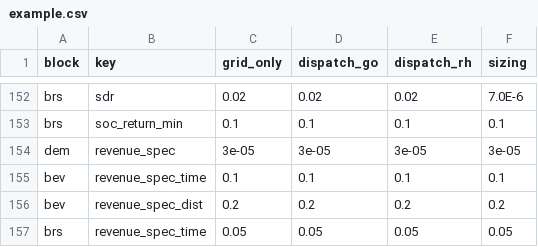
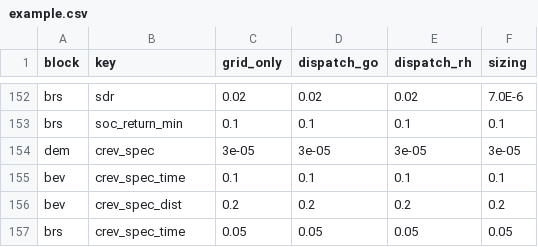
Before and after one commit to TUMFTM/REVOL-E-TION, a CSV file: input/scenarios/example.csv, drawn as a sheet; only a part is shown, gaps mark what is left out.

Commit message:
modified example file to fit crev naming of customer revenues

```diff
--- a/input/scenarios/example.csv
+++ b/input/scenarios/example.csv
@@ -153,5 +153,5 @@ brs,sdr,0.02,0.02,0.02,7.0E-6
 brs,soc_return_min,0.1,0.1,0.1,0.1
-dem,revenue_spec,3e-05,3e-05,3e-05,3e-05
-bev,revenue_spec_time,0.1,0.1,0.1,0.1
-bev,revenue_spec_dist,0.2,0.2,0.2,0.2
-brs,revenue_spec_time,0.05,0.05,0.05,0.05
+dem,crev_spec,3e-05,3e-05,3e-05,3e-05
+bev,crev_spec_time,0.1,0.1,0.1,0.1
+bev,crev_spec_dist,0.2,0.2,0.2,0.2
+brs,crev_spec_time,0.05,0.05,0.05,0.05
```
